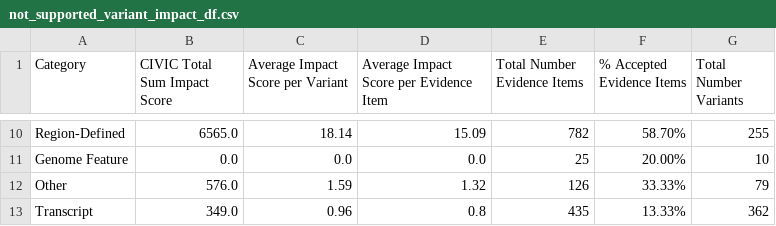
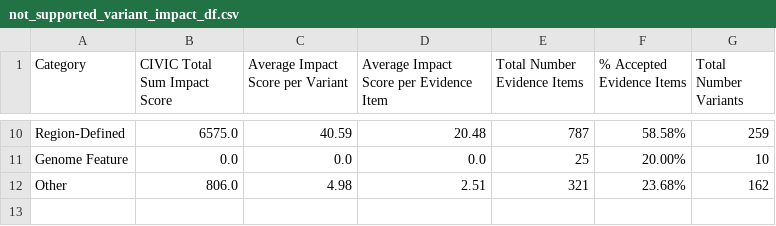
Before and after one commit to GenomicMedLab/variation-normalizer-manuscript, a CSV file: analysis/civic/evidence_analysis/output/not_supported_variant_impact_df.csv, drawn as a sheet; only a part is shown, gaps mark what is left out; the diff covers the shown part only; the diff names each change by its address in the sheet, - before the commit and + after, or states it on an @@ line.

```diff
--- a/analysis/civic/evidence_analysis/output/not_supported_variant_impact_df.csv
+++ b/analysis/civic/evidence_analysis/output/not_supported_variant_impact_df.csv
-B10 (CIVIC Total Sum Impact Score): 6565.0
+B10 (CIVIC Total Sum Impact Score): 6575.0
-C10 (Average Impact Score per Variant): 18.14
+C10 (Average Impact Score per Variant): 40.59
-D10: 15.09
+D10: 20.48
-E10 (Total Number Evidence Items): 782
+E10 (Total Number Evidence Items): 787
-F10 (% Accepted Evidence Items): 58.70%
+F10 (% Accepted Evidence Items): 58.58%
-G10 (Total Number Variants): 255
+G10 (Total Number Variants): 259
-B12 (CIVIC Total Sum Impact Score): 576.0
+B12 (CIVIC Total Sum Impact Score): 806.0
-C12 (Average Impact Score per Variant): 1.59
+C12 (Average Impact Score per Variant): 4.98
-D12: 1.32
+D12: 2.51
-E12 (Total Number Evidence Items): 126
+E12 (Total Number Evidence Items): 321
-F12 (% Accepted Evidence Items): 33.33%
+F12 (% Accepted Evidence Items): 23.68%
-G12 (Total Number Variants): 79
+G12 (Total Number Variants): 162
-row 13: Transcript | 349.0 | 0.96 | 0.8 | 435 | 13.33% | 362
```
Also changed, not shown: 29 edited cells elsewhere in this file, analysis/civic/evidence_analysis/output/for_merge_not_supported_variant_evidence_percent_of_civic_df.csv, analysis/civic/variation_analysis/able_to_normalize_queries.tsv, 26 other files.
